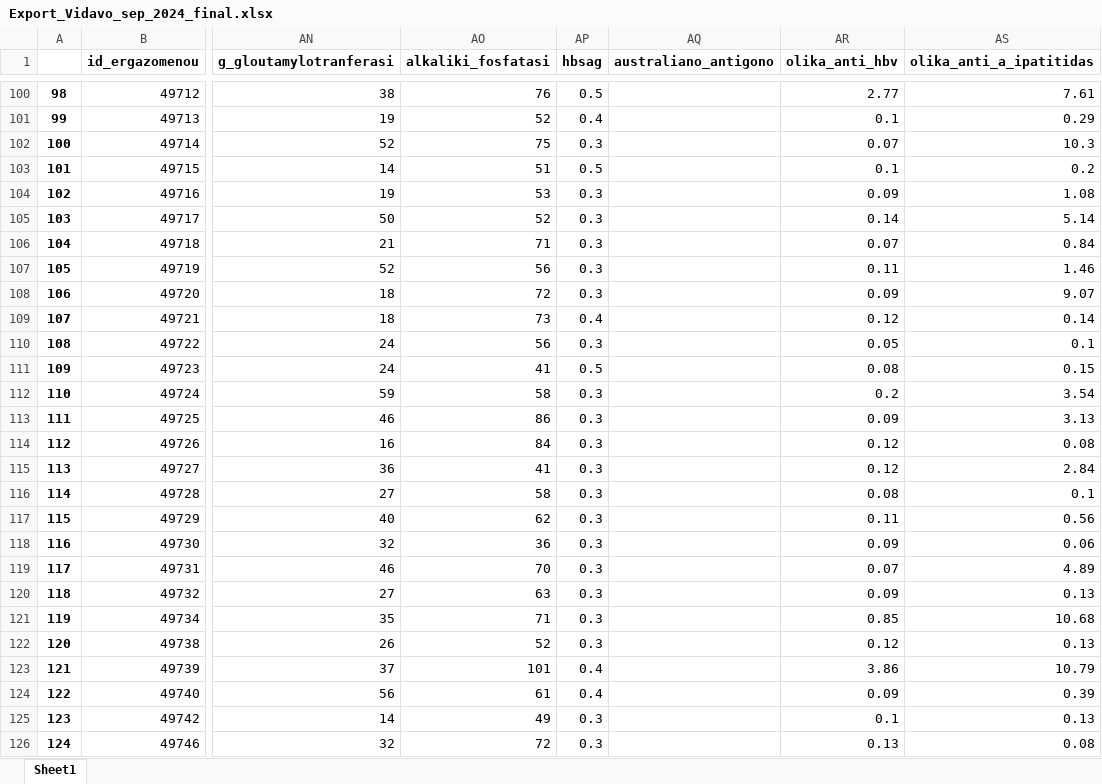
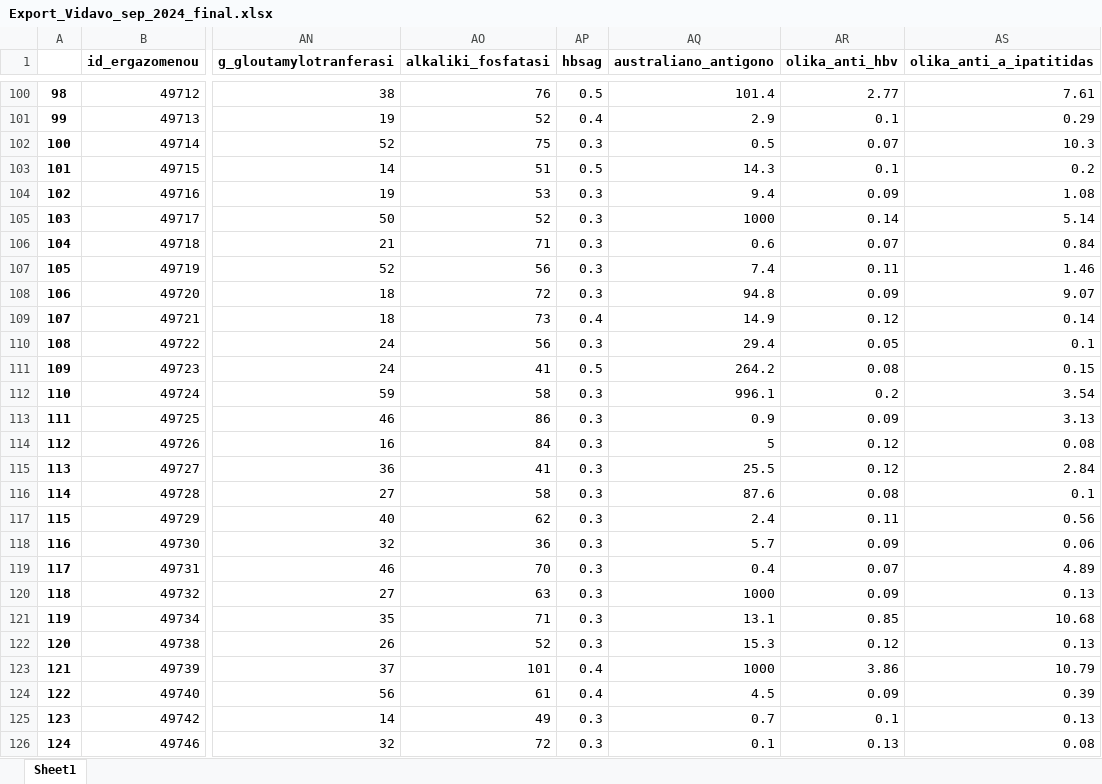
Before and after one commit to cmtprooptiki/deiktes_paratiritirio, an Excel workbook: Export_Vidavo_sep_2024_final.xlsx, sheet Sheet1, drawn as a sheet; only a part is shown, gaps mark what is left out; values as stored, in another font and other column widths than the file's, no borders; the diff covers the shown part only; the diff names each change by its address in the sheet, - before the commit and + after, or states it on an @@ line.

```diff
--- a/Export_Vidavo_sep_2024_final.xlsx (sheet Sheet1)
+++ b/Export_Vidavo_sep_2024_final.xlsx (sheet Sheet1)
-AQ100 (australiano_antigono): (empty)
+AQ100 (australiano_antigono): 101.4
-AQ101 (australiano_antigono): (empty)
+AQ101 (australiano_antigono): 2.9
-AQ102 (australiano_antigono): (empty)
+AQ102 (australiano_antigono): 0.5
-AQ103 (australiano_antigono): (empty)
+AQ103 (australiano_antigono): 14.3
-AQ104 (australiano_antigono): (empty)
+AQ104 (australiano_antigono): 9.4
-AQ105 (australiano_antigono): (empty)
+AQ105 (australiano_antigono): 1000
-AQ106 (australiano_antigono): (empty)
+AQ106 (australiano_antigono): 0.6
-AQ107 (australiano_antigono): (empty)
+AQ107 (australiano_antigono): 7.4
-AQ108 (australiano_antigono): (empty)
+AQ108 (australiano_antigono): 94.8
-AQ109 (australiano_antigono): (empty)
+AQ109 (australiano_antigono): 14.9
-AQ110 (australiano_antigono): (empty)
+AQ110 (australiano_antigono): 29.4
-AQ111 (australiano_antigono): (empty)
+AQ111 (australiano_antigono): 264.2
-AQ112 (australiano_antigono): (empty)
+AQ112 (australiano_antigono): 996.1
-AQ113 (australiano_antigono): (empty)
+AQ113 (australiano_antigono): 0.9
-AQ114 (australiano_antigono): (empty)
+AQ114 (australiano_antigono): 5
-AQ115 (australiano_antigono): (empty)
+AQ115 (australiano_antigono): 25.5
-AQ116 (australiano_antigono): (empty)
+AQ116 (australiano_antigono): 87.6
-AQ117 (australiano_antigono): (empty)
+AQ117 (australiano_antigono): 2.4
-AQ118 (australiano_antigono): (empty)
+AQ118 (australiano_antigono): 5.7
-AQ119 (australiano_antigono): (empty)
+AQ119 (australiano_antigono): 0.4
-AQ120 (australiano_antigono): (empty)
+AQ120 (australiano_antigono): 1000
-AQ121 (australiano_antigono): (empty)
+AQ121 (australiano_antigono): 13.1
-AQ122 (australiano_antigono): (empty)
+AQ122 (australiano_antigono): 15.3
-AQ123 (australiano_antigono): (empty)
+AQ123 (australiano_antigono): 1000
-AQ124 (australiano_antigono): (empty)
+AQ124 (australiano_antigono): 4.5
-AQ125 (australiano_antigono): (empty)
+AQ125 (australiano_antigono): 0.7
-AQ126 (australiano_antigono): (empty)
+AQ126 (australiano_antigono): 0.1
```
Also changed, not shown: 43 edited cells elsewhere in this sheet.
